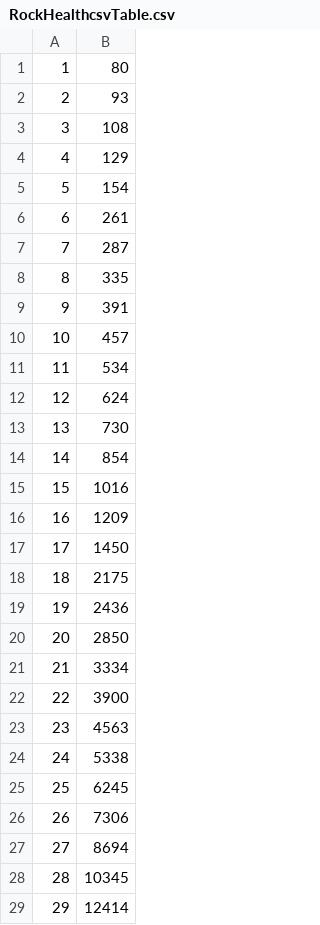
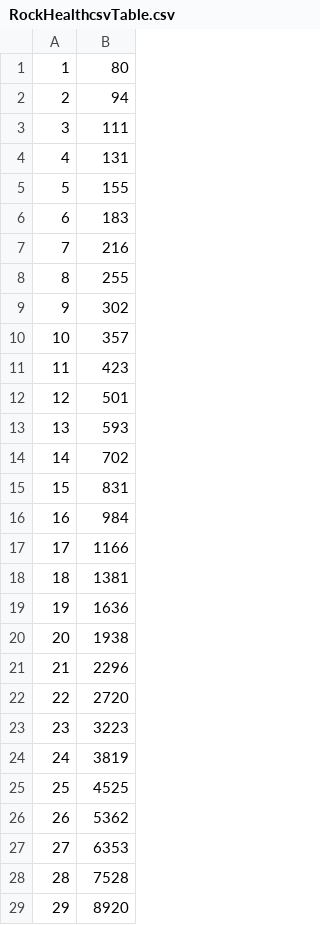
Before and after one commit to kyeongtae-git/W08_Capybara, a CSV file: Assets/Resources/KMJ/RockHealthcsvTable.csv, drawn as a sheet; only a part is shown; the diff covers the shown part only.

```diff
--- a/Assets/Resources/KMJ/RockHealthcsvTable.csv
+++ b/Assets/Resources/KMJ/RockHealthcsvTable.csv
@@ -1,29 +1,29 @@
 1,80
-2,93
-3,108
-4,129
-5,154
-6,261
-7,287
-8,335
-9,391
-10,457
-11,534
-12,624
-13,730
-14,854
-15,1016
-16,1209
-17,1450
-18,2175
-19,2436
-20,2850
-21,3334
-22,3900
-23,4563
-24,5338
-25,6245
-26,7306
-27,8694
-28,10345
-29,12414
+2,94
+3,111
+4,131
+5,155
+6,183
+7,216
+8,255
+9,302
+10,357
+11,423
+12,501
+13,593
+14,702
+15,831
+16,984
+17,1166
+18,1381
+19,1636
+20,1938
+21,2296
+22,2720
+23,3223
+24,3819
+25,4525
+26,5362
+27,6353
+28,7528
+29,8920
```
Also changed, not shown: 25 edited cells elsewhere in this file, 1 other file.
